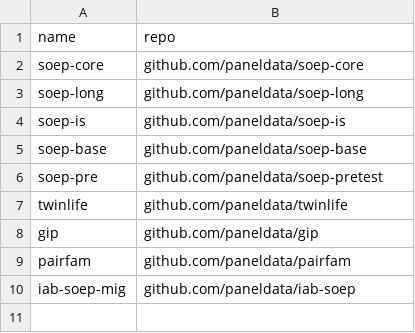
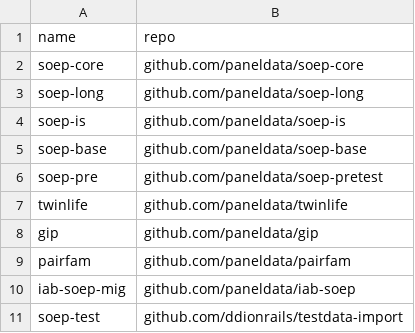
Before and after one commit to paneldata/system, a CSV file: metadata/studies.csv, drawn as a sheet.

Commit message:
Include testdata

```diff
--- a/metadata/studies.csv
+++ b/metadata/studies.csv
@@ -10 +10,2 @@ pairfam,github.com/paneldata/pairfam
 iab-soep-mig,github.com/paneldata/iab-soep
+soep-test,github.com/ddionrails/testdata-import
```
